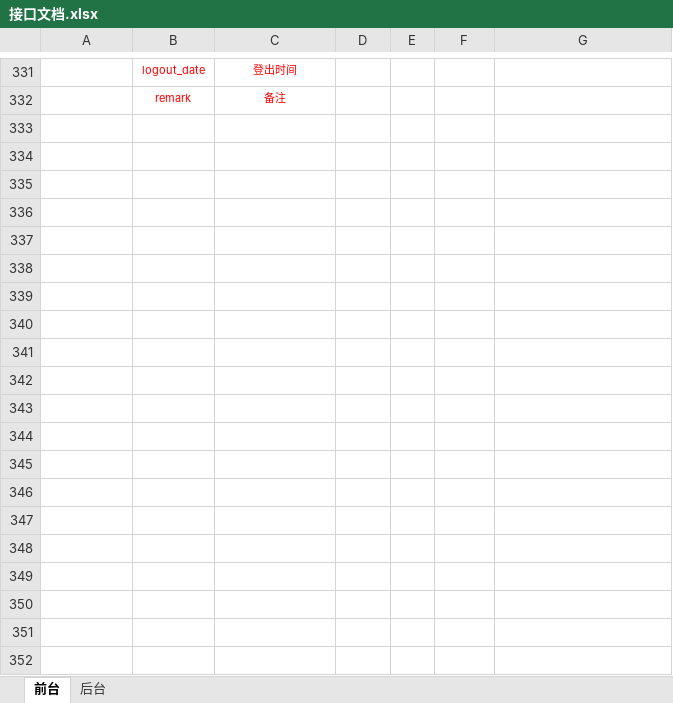
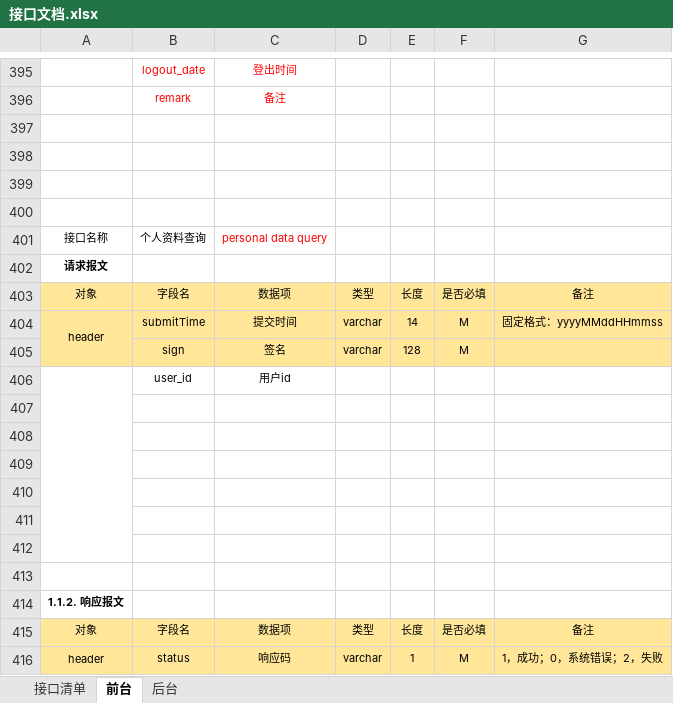
Before and after one commit to JaniseSheng/zj-desgin, an Excel workbook: 接口文档.xlsx, sheet 前台, drawn as a sheet; only a part is shown, gaps mark what is left out; values as stored, in another font and other column widths than the file's, no borders; the diff covers the shown part only; the diff names each change by its address in the sheet, - before the commit and + after, or states it on an @@ line.

```diff
--- a/接口文档.xlsx (sheet 前台)
+++ b/接口文档.xlsx (sheet 前台)
+sheet tab: 接口清单
+row 397: (empty)
+row 398: (empty)
+row 399: (empty)
+row 400: (empty)
+row 401: 接口名称 | 个人资料查询 | personal data query
+row 402: 请求报文
+row 403: 对象 | 字段名 | 数据项 | 类型 | 长度 | 是否必填 | 备注
+row 404: header | submitTime | 提交时间 | varchar | 14 | M | 固定格式：yyyyMMddHHmmss
+row 405:  | sign | 签名 | varchar | 128 | M
+row 406:  | user_id | 用户id
+row 407: (empty)
+row 408: (empty)
+row 409: (empty)
+row 410: (empty)
+row 411: (empty)
+row 412: (empty)
+row 413: (empty)
+row 414: 1.1.2. 响应报文
+row 415: 对象 | 字段名 | 数据项 | 类型 | 长度 | 是否必填 | 备注
+row 416: header | status | 响应码 | varchar | 1 | M | 1，成功；0，系统错误；2，失败
```
Also changed, not shown: 190 added rows, 30 removed rows, 1 moved row, 88 edited cells, cell formats and merged cells elsewhere in this sheet, sheet 后台.
